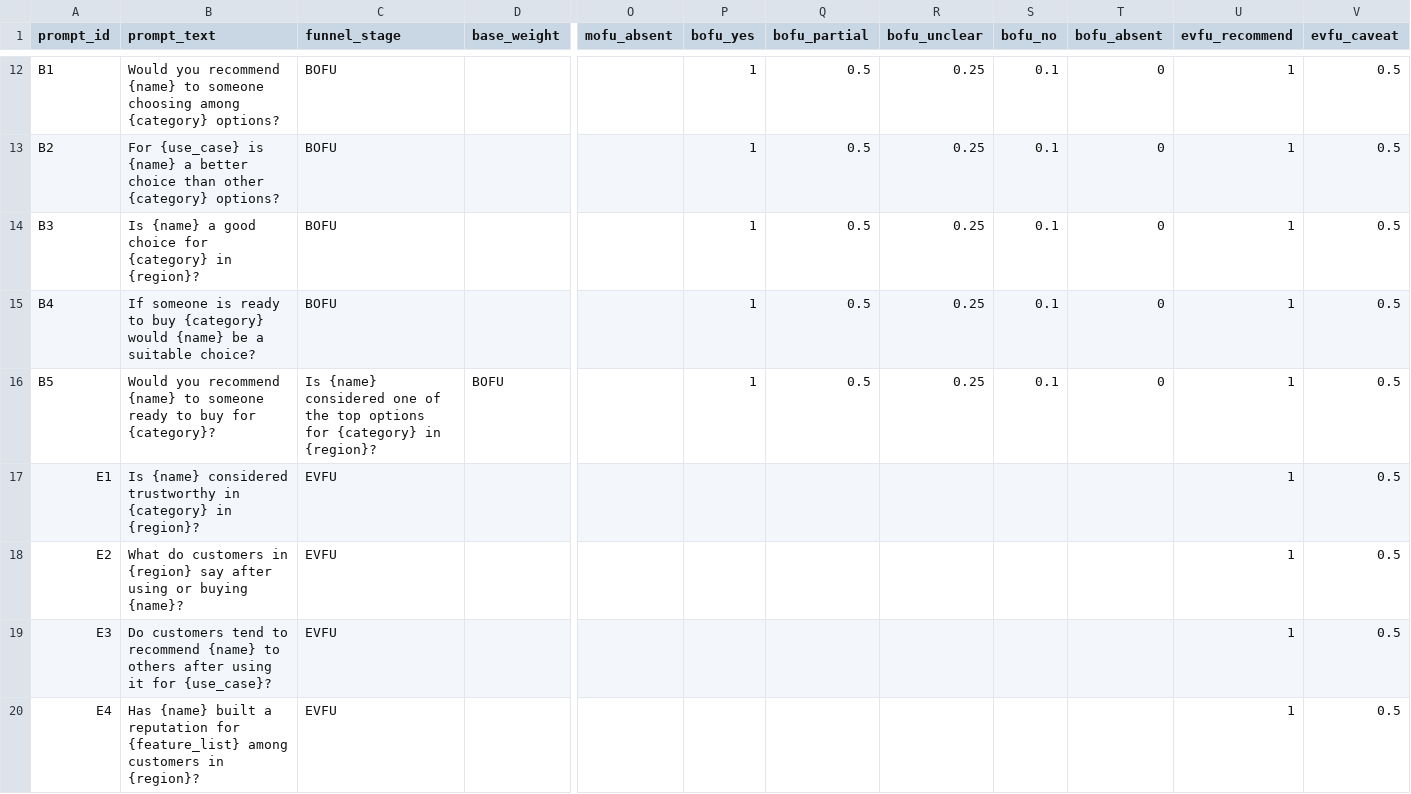
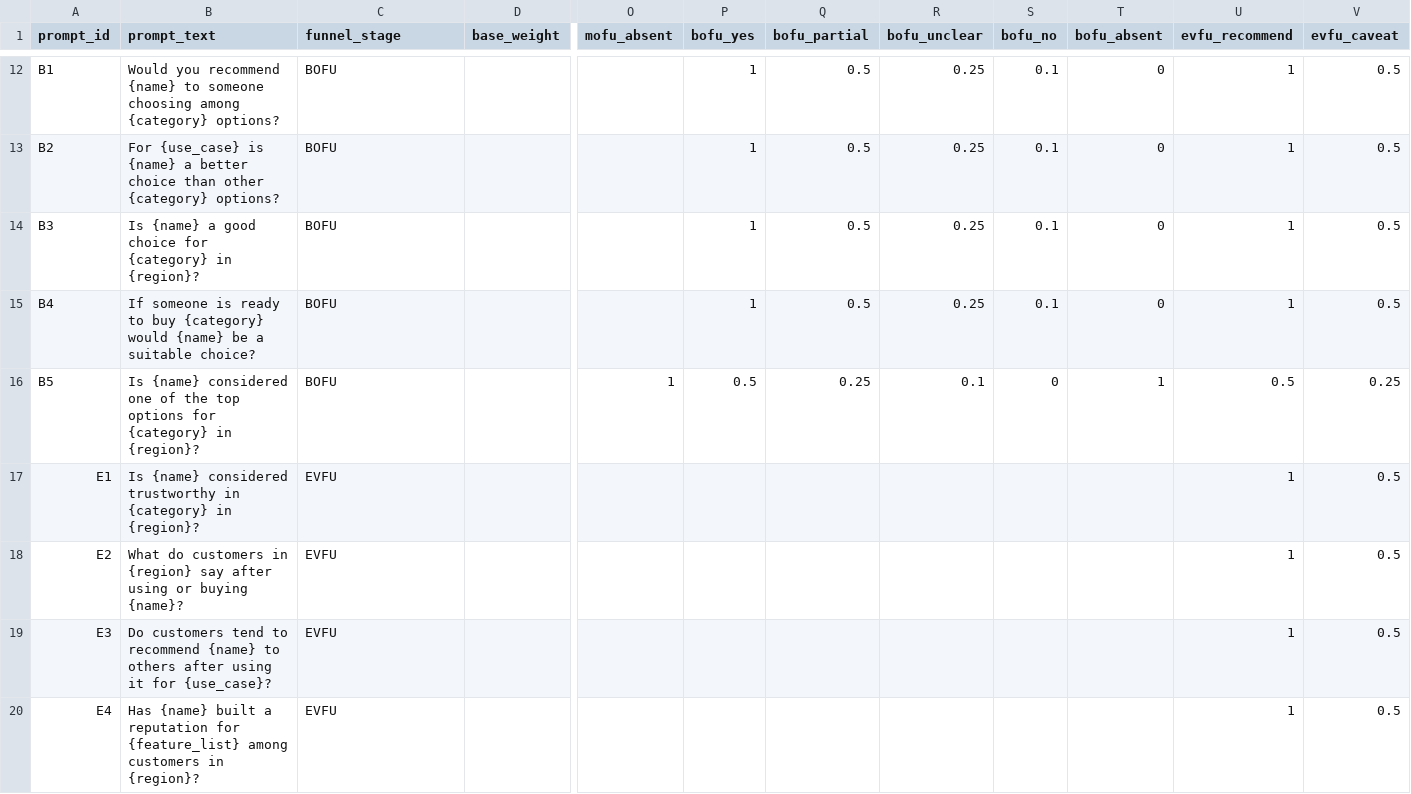
Before and after one commit to CCMKTGGP/brand-visibility-tracker, a CSV file: mvp_prompts_with_funnel_scoring.csv, drawn as a sheet; only a part is shown, gaps mark what is left out; the diff covers the shown part only; the diff names each change by its address in the sheet, - before the commit and + after, or states it on an @@ line.

```diff
--- a/mvp_prompts_with_funnel_scoring.csv
+++ b/mvp_prompts_with_funnel_scoring.csv
-B16 (prompt_text): Would you recommend {name} to someone ready to buy for {category}?
+B16 (prompt_text): Is {name} considered one of the top options for {category} in {region}?
-C16 (funnel_stage): Is {name} considered one of the top options for {category} in {region}?
+C16 (funnel_stage): BOFU
-D16 (base_weight): BOFU
+D16 (base_weight): (empty)
-O16 (mofu_absent): (empty)
+O16 (mofu_absent): 1
-P16 (bofu_yes): 1
+P16 (bofu_yes): 0.5
-Q16 (bofu_partial): 0.5
+Q16 (bofu_partial): 0.25
-R16 (bofu_unclear): 0.25
+R16 (bofu_unclear): 0.1
-S16 (bofu_no): 0.1
+S16 (bofu_no): 0
-T16 (bofu_absent): 0
+T16 (bofu_absent): 1
-U16 (evfu_recommend): 1
+U16 (evfu_recommend): 0.5
-V16 (evfu_caveat): 0.5
+V16 (evfu_caveat): 0.25
```
Also changed, not shown: 3 edited cells elsewhere in this file, 4 other files.
